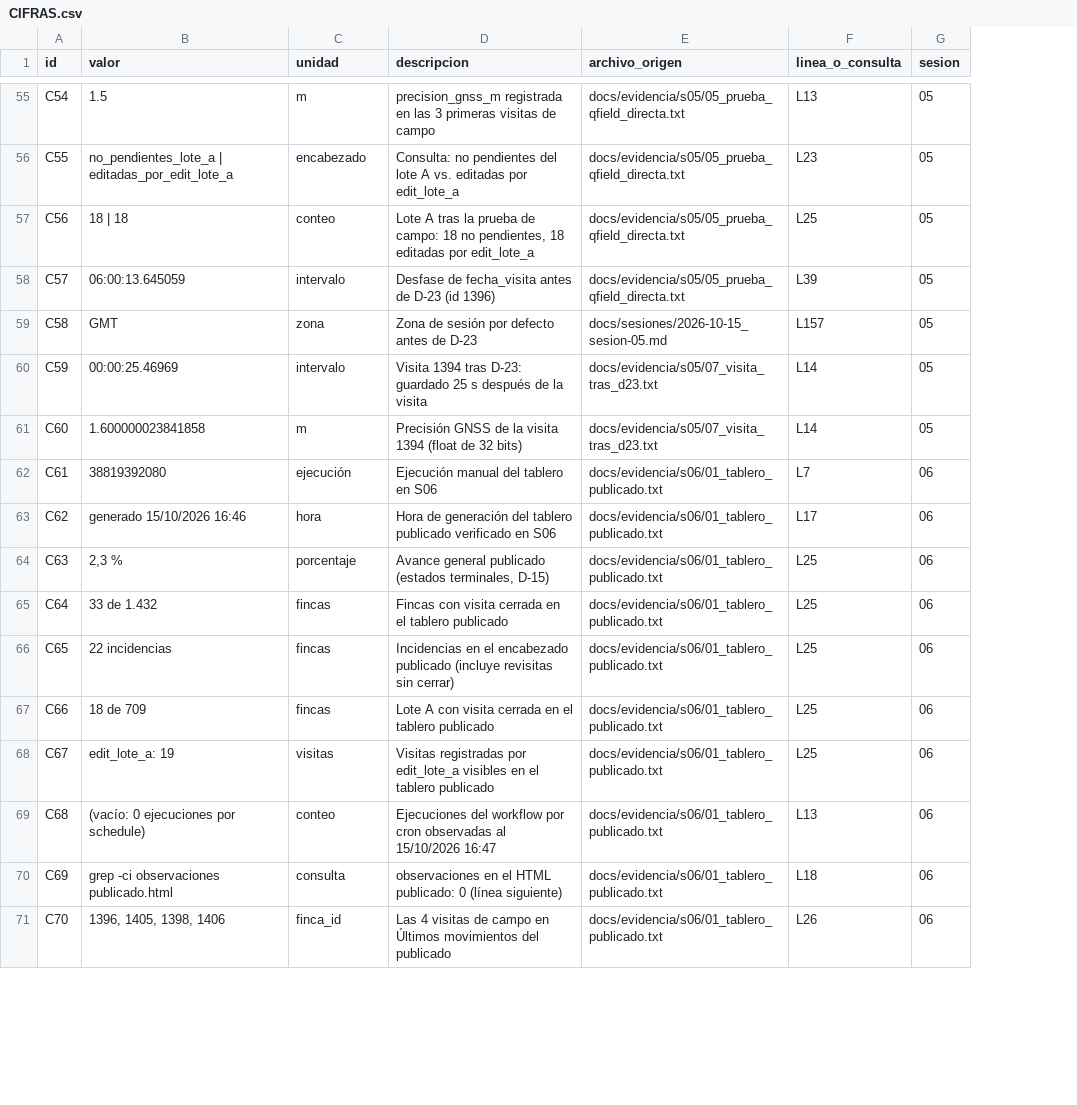
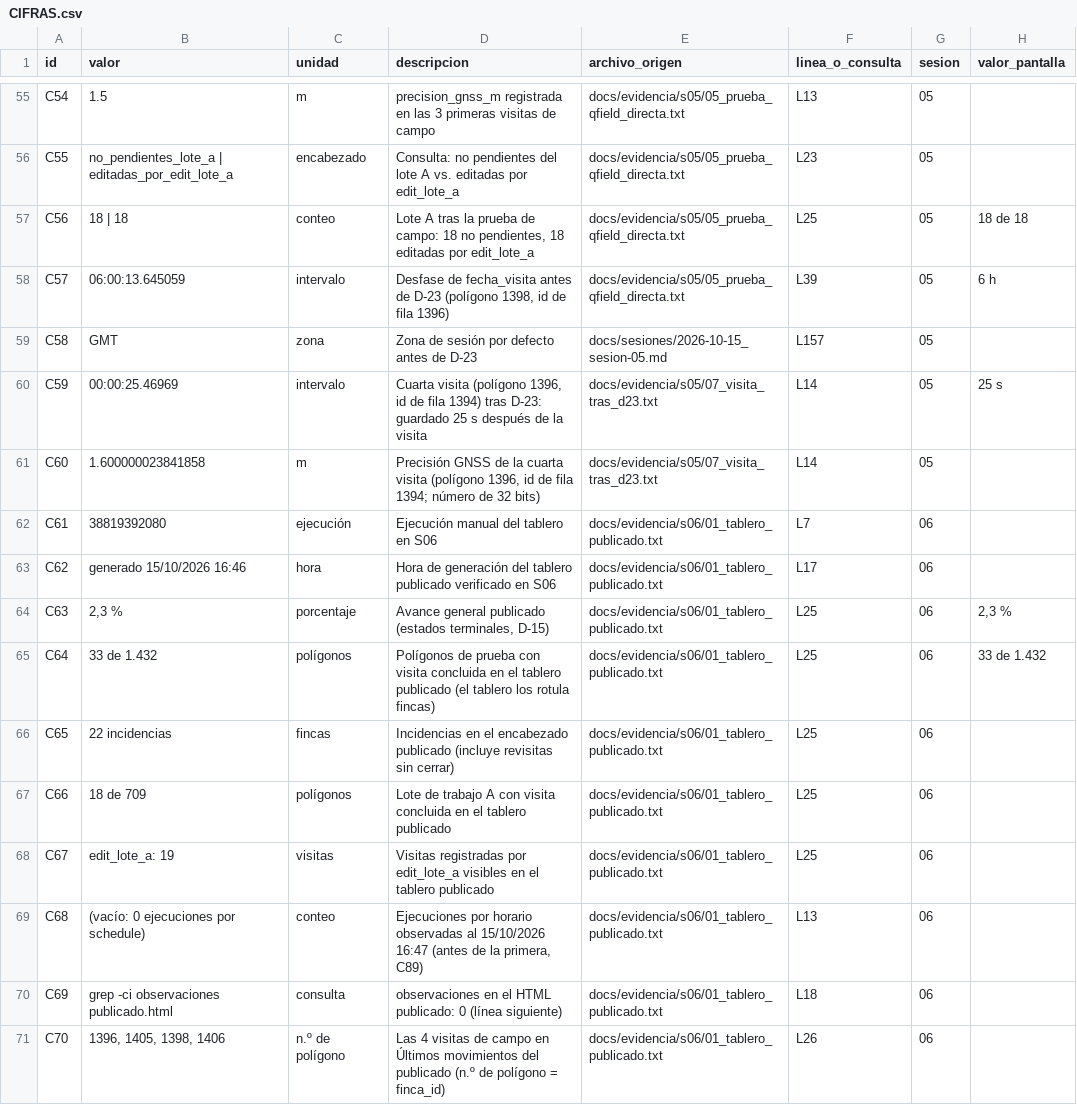
Before and after one commit to maib86/PROYECTO_NEON_CENSO, a CSV file: docs/requerimientos_ti/CIFRAS.csv, drawn as a sheet; only a part is shown, gaps mark what is left out; the diff covers the shown part only; the diff names each change by its address in the sheet, - before the commit and + after, or states it on an @@ line.

```diff
--- a/docs/requerimientos_ti/CIFRAS.csv
+++ b/docs/requerimientos_ti/CIFRAS.csv
+column H (valor_pantalla), rows 57-65: 18 de 18 | 6 h |  | 25 s |  |  |  | 2,3 % | 33 de 1.432
-D58 (descripcion): …de D-23 (id 1396)
+D58 (descripcion): …de D-23 (polígono 1398, id de fila 1396)
-D60 (descripcion): Visita 1394 tras D-23:…
+D60 (descripcion): Cuarta visita (polígono 1396, id de fila 1394) tras D-23:…
-D61 (descripcion): …de la visita 1394 (float de 32…
+D61 (descripcion): …de la cuarta visita (polígono 1396, id de fila 1394; número de 32…
-C65 (unidad): fincas
+C65 (unidad): polígonos
-D65 (descripcion): Fincas con visita cerrada en el tablero publicado
+D65 (descripcion): Polígonos de prueba con visita concluida en el tablero publicado (el tablero los rotula fincas)
-C67 (unidad): fincas
+C67 (unidad): polígonos
-D67 (descripcion): Lote A con visita cerrada en el…
+D67 (descripcion): Lote de trabajo A con visita concluida en el…
-D69 (descripcion): Ejecuciones del workflow por cron observadas al 15/10/2026 16:47
+D69 (descripcion): Ejecuciones por horario observadas al 15/10/2026 16:47 (antes de la primera, C89)
-C71 (unidad): finca_id
+C71 (unidad): n.º de polígono
-D71 (descripcion): …del publicado
+D71 (descripcion): …del publicado (n.º de polígono = finca_id)
```
Also changed, not shown: 10 added rows and 22 edited cells elsewhere in this file, 15 other files.
